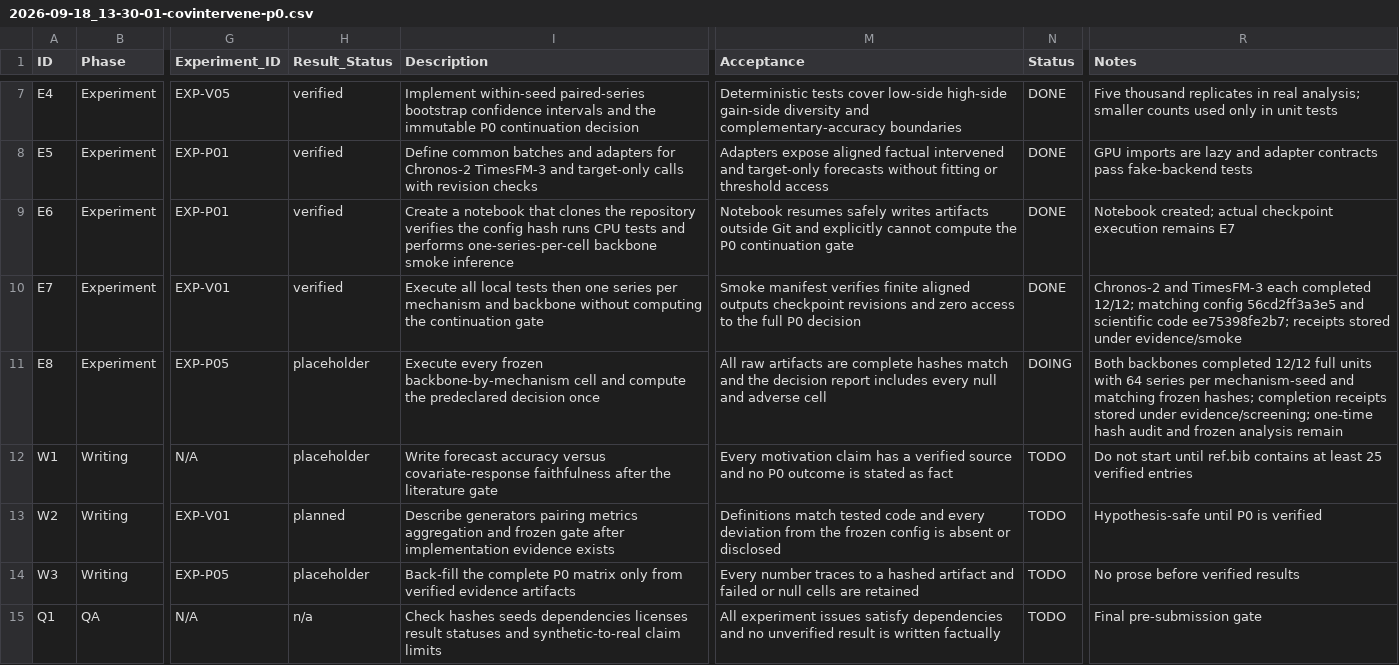
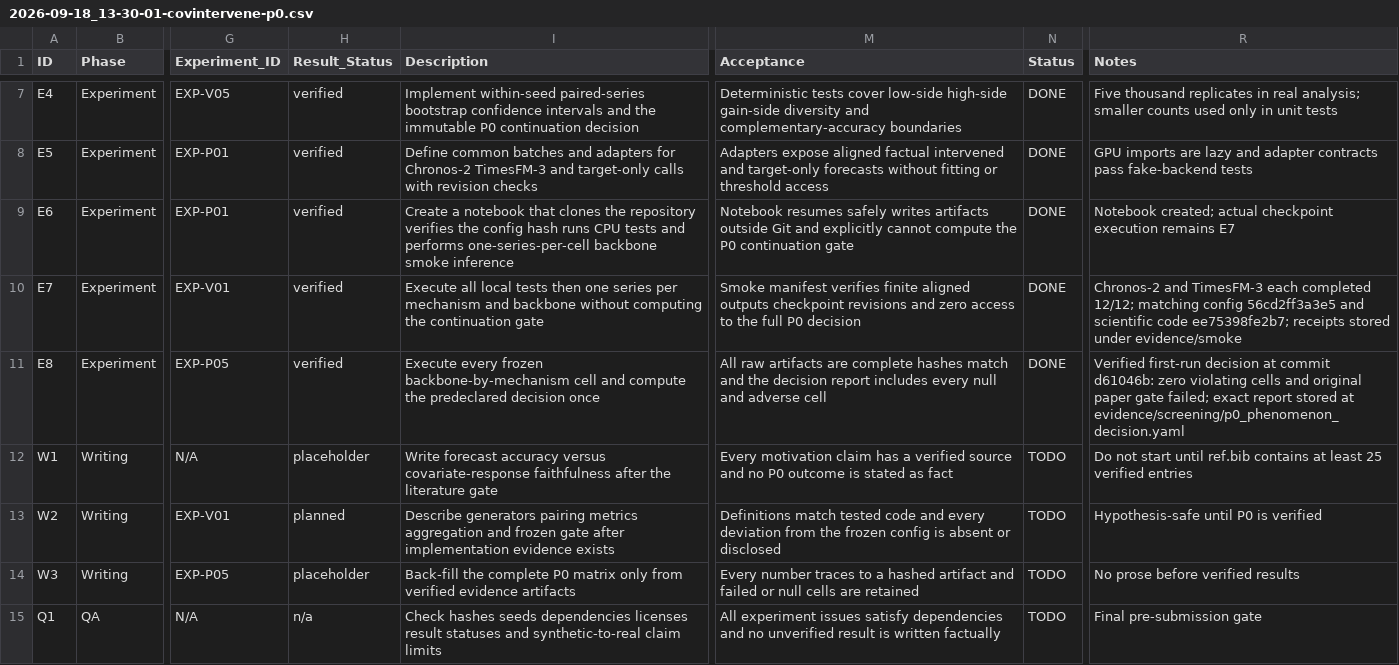
Before and after one commit to FlyMe2star/tsfm-covariate-faithfulness, a CSV file: issues/2026-09-18_13-30-01-covintervene-p0.csv, drawn as a sheet; only a part is shown, gaps mark what is left out; the diff names each change by its address in the sheet, - before the commit and + after, or states it on an @@ line.

```diff
--- a/issues/2026-09-18_13-30-01-covintervene-p0.csv
+++ b/issues/2026-09-18_13-30-01-covintervene-p0.csv
-H11 (Result_Status): placeholder
+H11 (Result_Status): verified
-N11 (Status): DOING
+N11 (Status): DONE
-R11 (Notes): Both backbones completed 12/12 full units with 64 series per mechanism-seed and matching frozen hashes; completion receipts stored under evidence/screening; one-time hash audit and frozen analysis remain
+R11 (Notes): Verified first-run decision at commit d61046b: zero violating cells and original paper gate failed; exact report stored at evidence/screening/p0_phenomenon_decision.yaml
```
Also changed, not shown: brief/evidence-matrix.csv, notes/design/experiment-matrix.csv, 4 other files.
